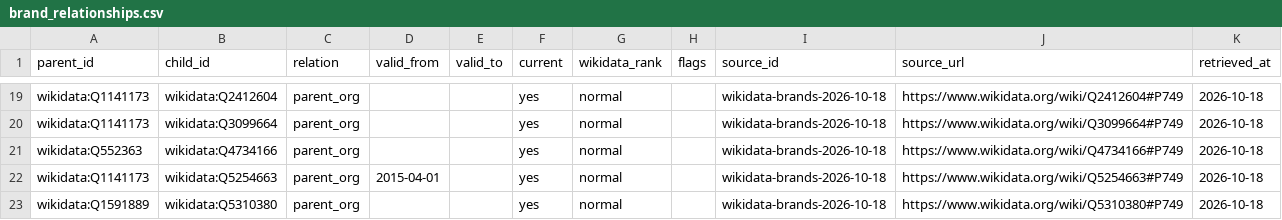
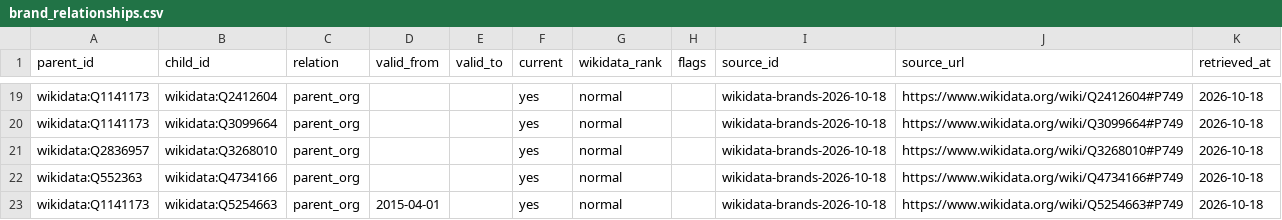
Before and after one commit to ge0r9b/us-districts, a CSV file: data-v3/institutions/companies/brand_relationships.csv, drawn as a sheet; only a part is shown, gaps mark what is left out; the shorter side is filled out with more unchanged rows; the diff names each change by its address in the sheet, - before the commit and + after, or states it on an @@ line.

```diff
--- a/data-v3/institutions/companies/brand_relationships.csv
+++ b/data-v3/institutions/companies/brand_relationships.csv
+row 21: wikidata:Q2836957 | wikidata:Q3268010 | parent_org |  |  | yes | normal |  | wikidata-brands-2026-10-18 | https://www.wikidata.org/wiki/Q3268010#P749 | 2026-10-18
```
Also changed, not shown: data-v3/institutions/companies/brand_cleanliness.csv, data-v3/institutions/companies/brands.csv, 5 other files.
